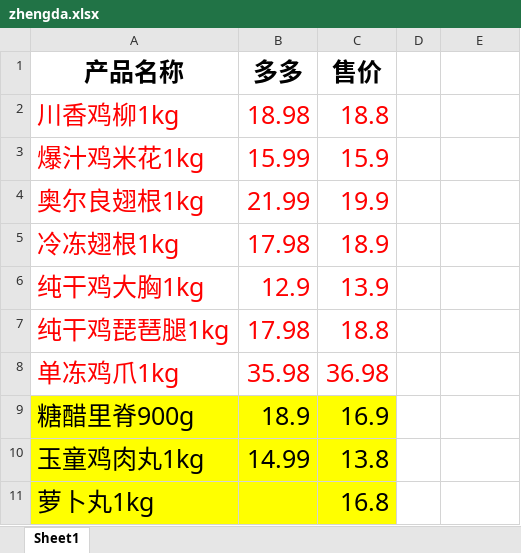
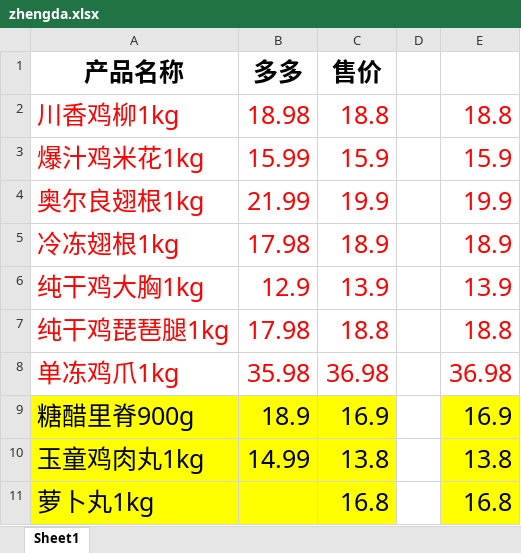
Before and after one commit to lizhenni555-source/public-files, an Excel workbook: zhengda.xlsx, sheet Sheet1, drawn as a sheet; values as stored, in another font and other column widths than the file's, no borders; the diff names each change by its address in the sheet, - before the commit and + after, or states it on an @@ line.

Commit message:
Add files via upload

```diff
--- a/zhengda.xlsx (sheet Sheet1)
+++ b/zhengda.xlsx (sheet Sheet1)
-E2: (empty)
+E2: 18.8
-E3: (empty)
+E3: 15.9
-E4: (empty)
+E4: 19.9
-E5: (empty)
+E5: 18.9
-E6: (empty)
+E6: 13.9
-E7: (empty)
+E7: 18.8
-E8: (empty)
+E8: 36.98
-E9: (empty)
+E9: 16.9
-E9:E11 fill: none
+E9:E11 fill: #FFFF00
-E10: (empty)
+E10: 13.8
-E11: (empty)
+E11: 16.8
```
